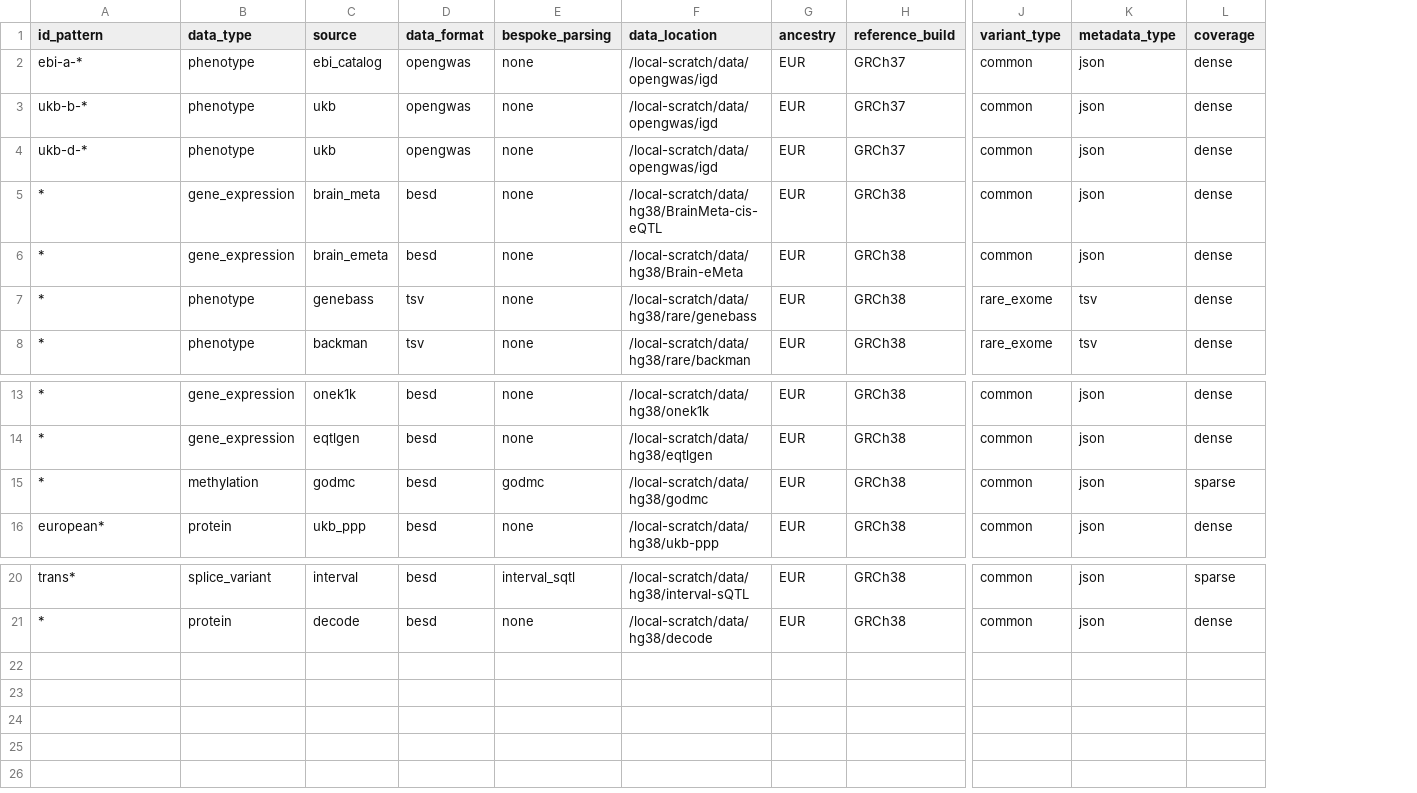
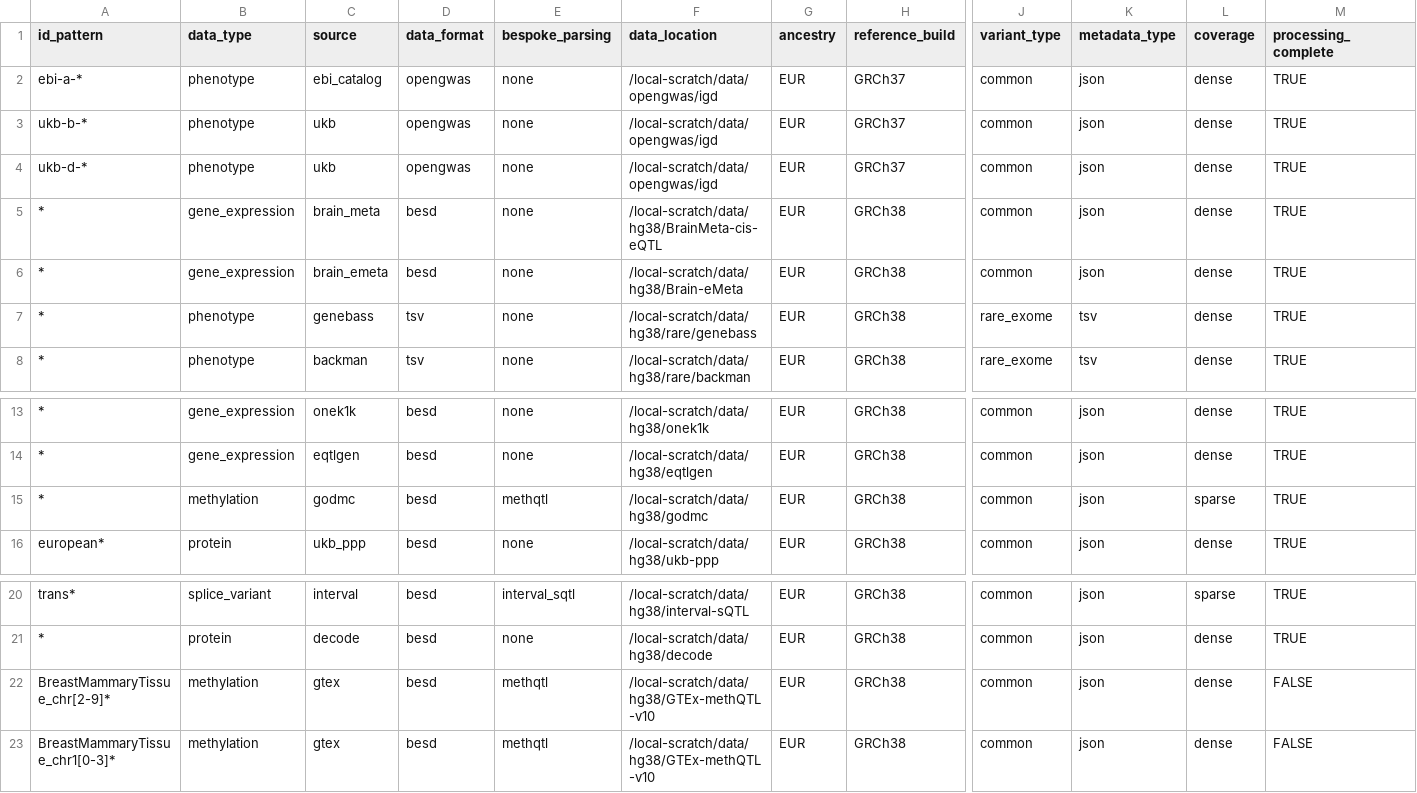
Before and after one commit to MRCIEU/genotype-phenotype-map, a CSV file: pipeline_steps/data/study_list.csv, drawn as a sheet; only a part is shown, gaps mark what is left out; rows hold the shown columns only; the diff names each change by its address in the sheet, - before the commit and + after, or states it on an @@ line.

Commit message:
Feature/deal with empty studies (#166)
* Empty study extractions can be dealt with and removed
* Separating coloc group genes and situated_genes

```diff
--- a/pipeline_steps/data/study_list.csv
+++ b/pipeline_steps/data/study_list.csv
+column M (processing_complete), rows 2-8: all TRUE; rows 13-16: all TRUE; rows 20-21: TRUE | TRUE
-E15 (bespoke_parsing): godmc
+E15 (bespoke_parsing): methqtl
+row 22: BreastMammaryTissue_chr[2-9]* | methylation | gtex | besd | methqtl | /local-scratch/data/hg38/GTEx-methQTL-v10 | EUR | GRCh38 | common | json | dense | FALSE
+row 23: BreastMammaryTissue_chr1[0-3]* | methylation | gtex | besd | methqtl | /local-scratch/data/hg38/GTEx-methQTL-v10 | EUR | GRCh38 | common | json | dense | FALSE
```
Also changed, not shown: 14 other files.
